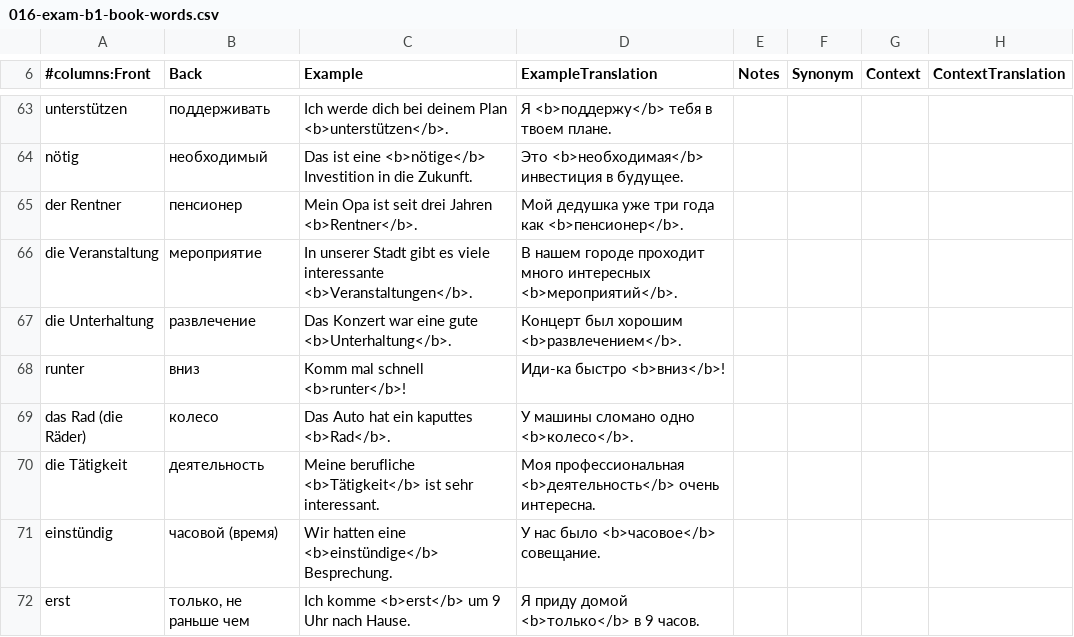
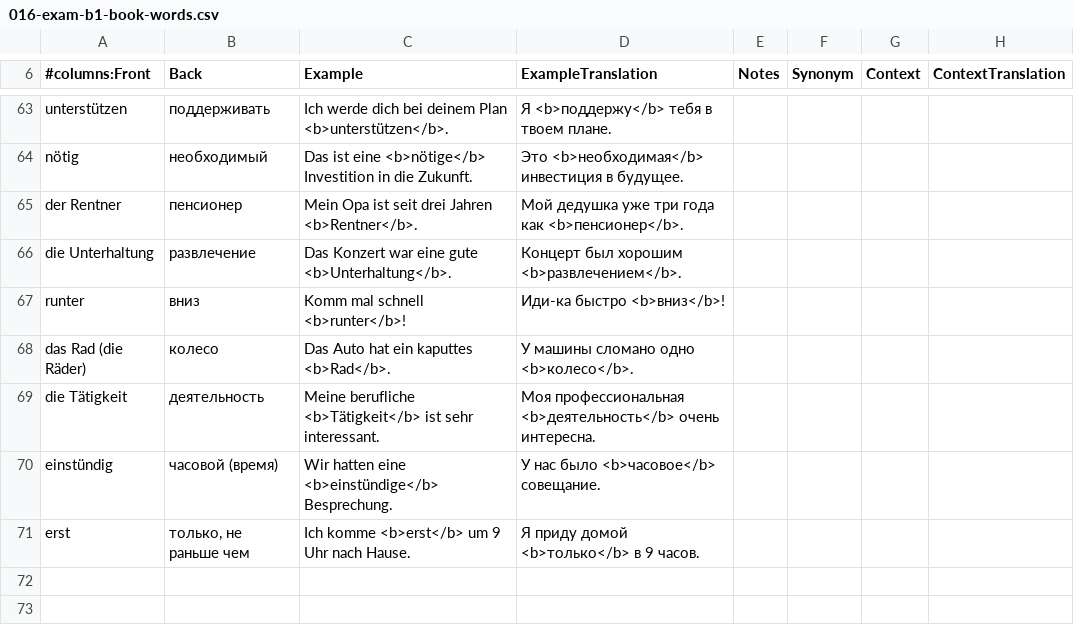
Before and after one commit to thebix/deutsch, a CSV file: app/anki/import/016-exam-b1-book-words.csv, drawn as a sheet; only a part is shown, gaps mark what is left out; the diff names each change by its address in the sheet, - before the commit and + after, or states it on an @@ line.

Commit message:
chore(anki, daria): words

```diff
--- a/app/anki/import/016-exam-b1-book-words.csv
+++ b/app/anki/import/016-exam-b1-book-words.csv
-row 66: die Veranstaltung | мероприятие | In unserer Stadt gibt es viele interessante <b>Veranstaltungen</b>. | В нашем городе проходит много интересных <b>мероприятий</b>.
```
Also changed, not shown: app/anki/import/009-daria.csv, 1 other file.
